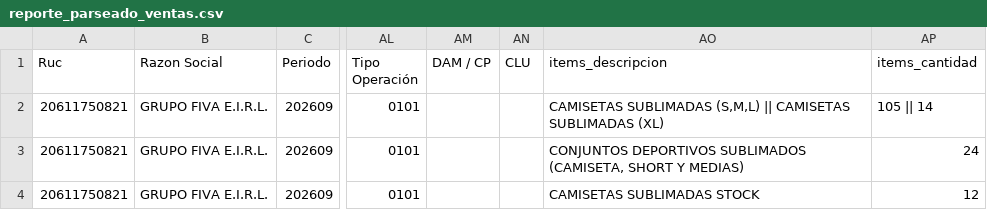
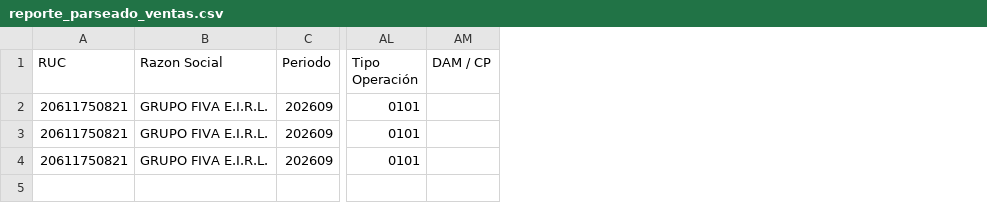
Before and after one commit to Aquivan/Claude, a CSV file: sire/20611750821/historico/202609/reporte_parseado_ventas.csv, drawn as a sheet; only a part is shown, gaps mark what is left out; removed rows and columns are numbered as before the commit, all else as after; the diff names each change by its address in the sheet, - before the commit and + after, or states it on an @@ line.

```diff
--- a/sire/20611750821/historico/202609/reporte_parseado_ventas.csv
+++ b/sire/20611750821/historico/202609/reporte_parseado_ventas.csv
-column AN (CLU), empty
-column AO (items_descripcion), row 2: CAMISETAS SUBLIMADAS (S,M,L) || CAMISETAS SUBLIMADAS (XL); row 4: CAMISETAS SUBLIMADAS STOCK
-column AP (items_cantidad), row 2: 105 || 14; row 4: 12
-A1: Ruc
+A1: RUC
@@ row 3 moved to row 2: 20611750821 @@
```
Also changed, not shown: sire/20611750821/historico/202609/reporte_parseado.csv, 3 other files.
